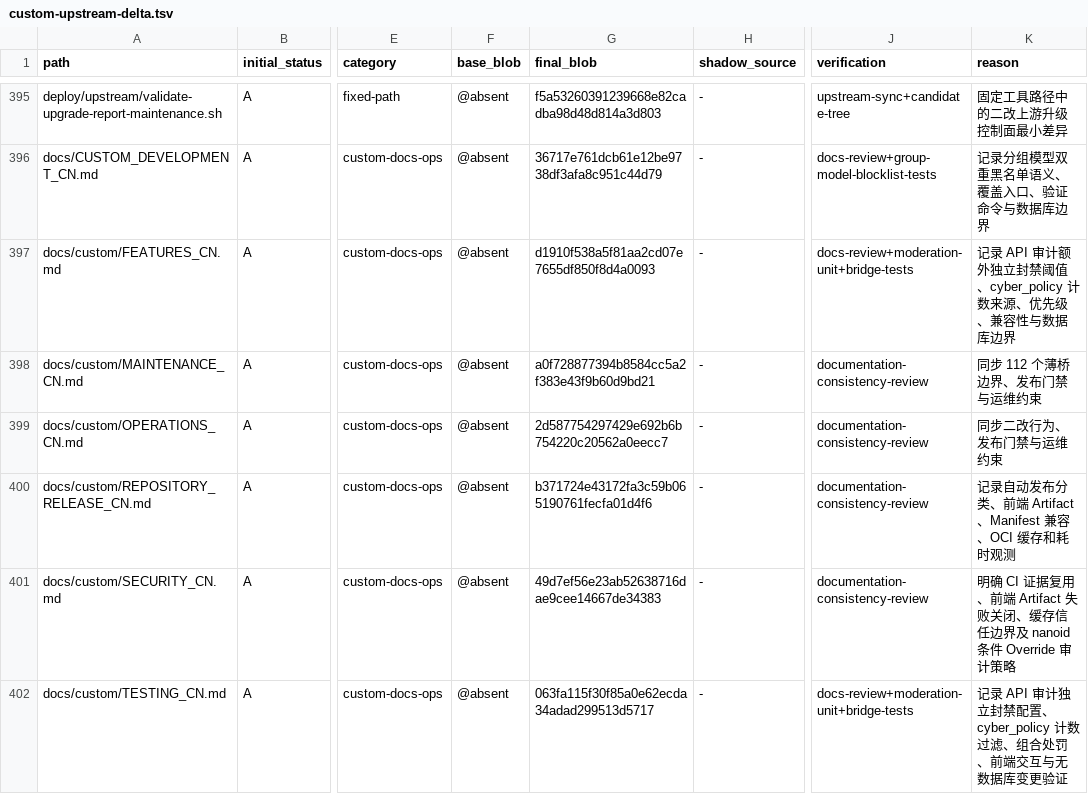
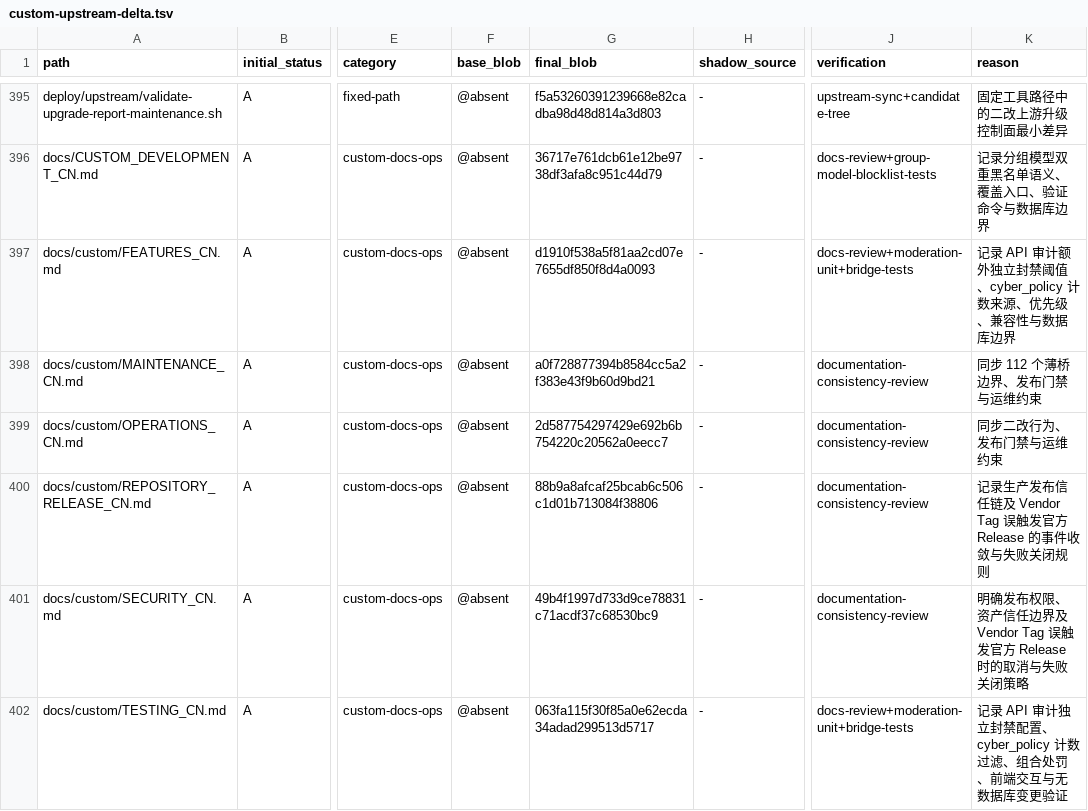
Before and after one commit to o87110/sub2api-custom-public, a TSV file: .github/custom-upstream-delta.tsv, drawn as a sheet; only a part is shown, gaps mark what is left out; the diff covers the shown part only; the diff names each change by its address in the sheet, - before the commit and + after, or states it on an @@ line.

Commit message:
ci(upgrade): guard vendor release event race

```diff
--- a/.github/custom-upstream-delta.tsv
+++ b/.github/custom-upstream-delta.tsv
-G400 (final_blob): b371724e43172fa3c59b065190761fecfa01d4f6
+G400 (final_blob): 88b9a8afcaf25bcab6c506c1d01b713084f38806
-K400 (reason): 记录自动发布分类、前端 Artifact、Manifest 兼容、OCI 缓存和耗时观测
+K400 (reason): 记录生产发布信任链及 Vendor Tag 误触发官方 Release 的事件收敛与失败关闭规则
-G401 (final_blob): 49d7ef56e23ab52638716dae9cee14667de34383
+G401 (final_blob): 49b4f1997d733d9ce78831c71acdf37c68530bc9
-K401 (reason): 明确 CI 证据复用、前端 Artifact 失败关闭、缓存信任边界及 nanoid 条件 Override 审计策略
+K401 (reason): 明确发布权限、资产信任边界及 Vendor Tag 误触发官方 Release 时的取消与失败关闭策略
```
Also changed, not shown: 6 edited cells elsewhere in this file, 5 other files.
